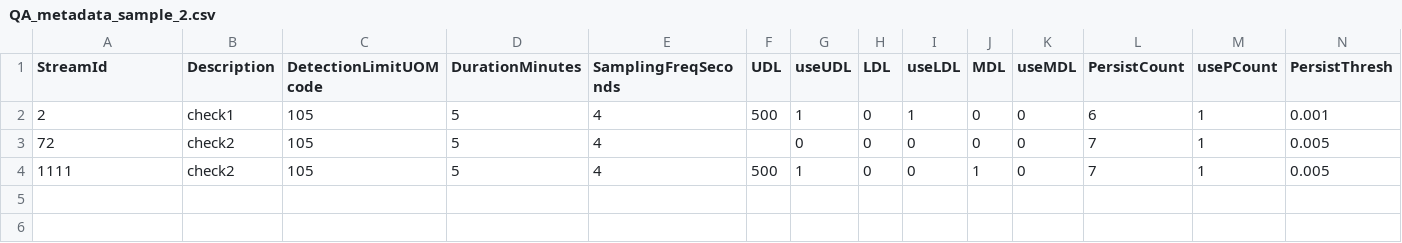
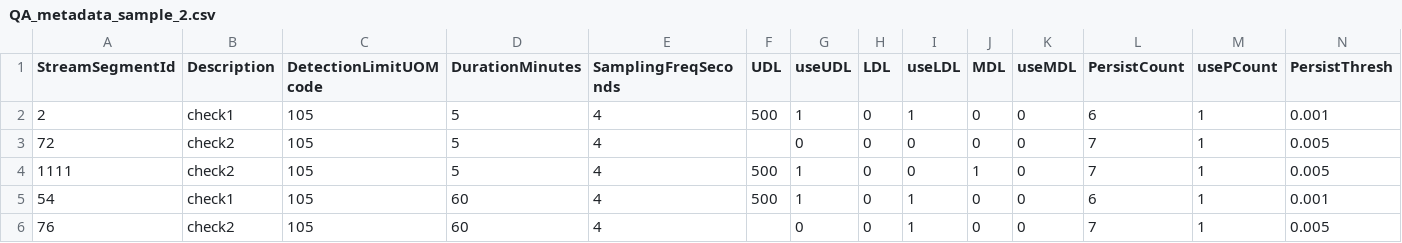
Before and after one commit to rhann1/QAQC_Pipeline, a CSV file: sample_QA_metadata/QA_metadata_sample_2.csv, drawn as a sheet; only a part is shown; rows hold the shown columns only; the diff names each change by its address in the sheet, - before the commit and + after, or states it on an @@ line.

```diff
--- a/sample_QA_metadata/QA_metadata_sample_2.csv
+++ b/sample_QA_metadata/QA_metadata_sample_2.csv
-A1: StreamId
+A1: StreamSegmentId
+row 5: 54 | check1 | 105 | 60 | 4 | 500 | 1 | 0 | 1 | 0 | 0 | 6 | 1 | 0.001
+row 6: 76 | check2 | 105 | 60 | 4 |  | 0 | 0 | 1 | 0 | 0 | 7 | 1 | 0.005
```
Also changed, not shown: 6 other files.
